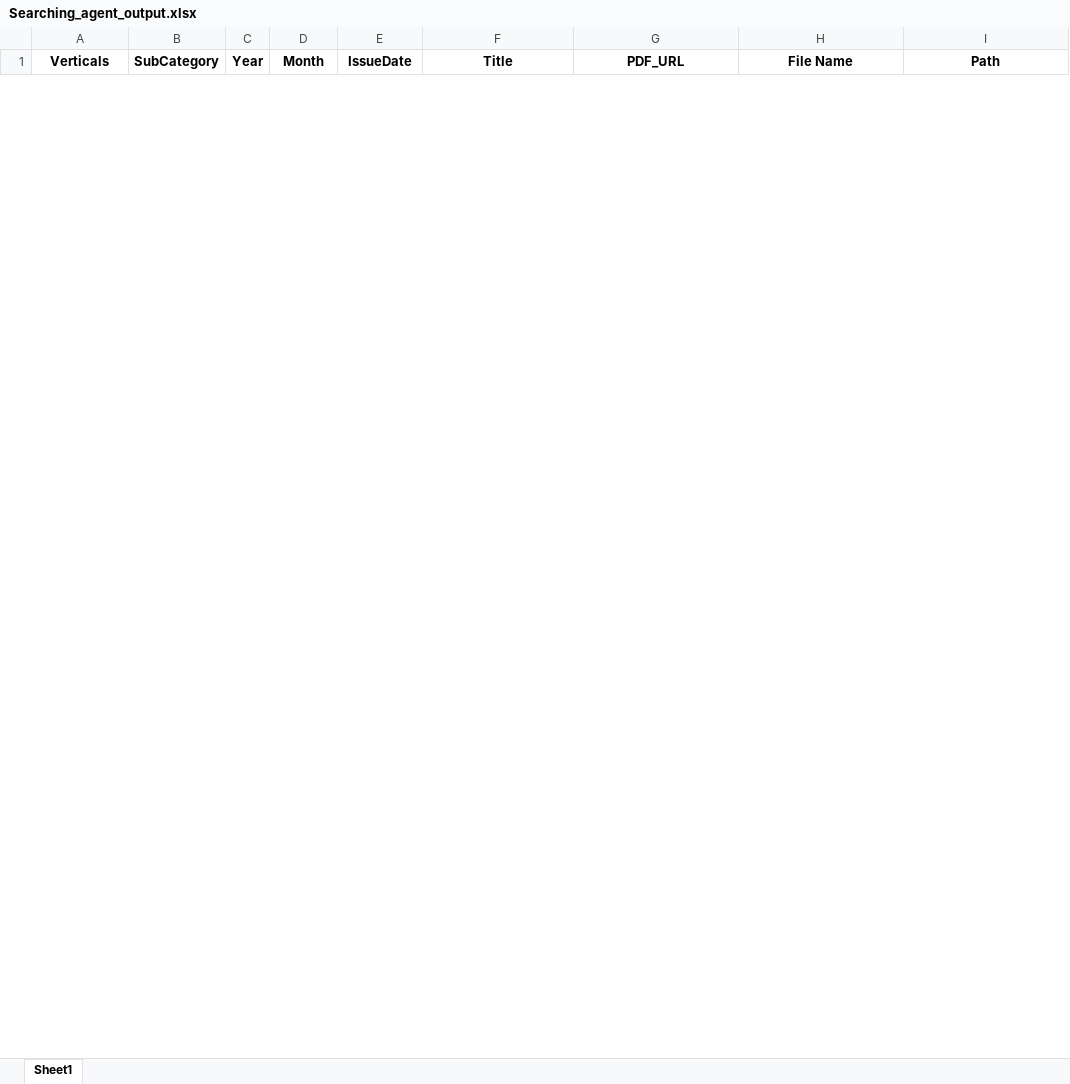
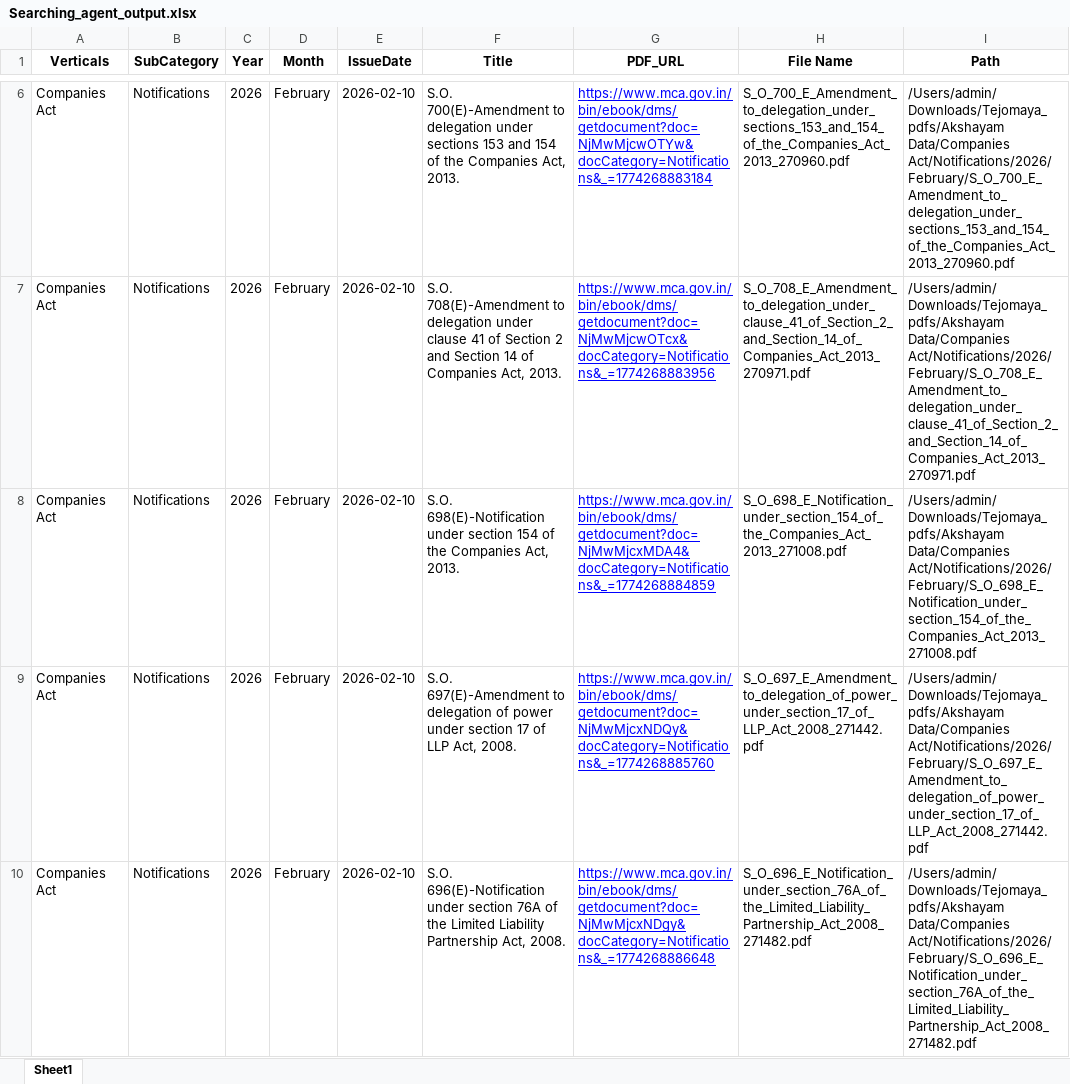
Before and after one commit to Indumatibv/Tejomaya_Akshayam, an Excel workbook: data/Searching_agent_output.xlsx, sheet Sheet1, drawn as a sheet; only a part is shown, gaps mark what is left out; values as stored, in another font and other column widths than the file's, no borders; the diff covers the shown part only; the diff names each change by its address in the sheet, - before the commit and + after, or states it on an @@ line.

```diff
--- a/data/Searching_agent_output.xlsx (sheet Sheet1)
+++ b/data/Searching_agent_output.xlsx (sheet Sheet1)
+row 6: Companies Act | Notifications | 2026 | February | 2026-02-10 | S.O. 700(E)-Amendment to delegation under sections 153 and 154 of the Companies Act, 2013. | https://www.mca.gov.in/bin/ebook/dms/getdocument?doc=NjMwMjcwOTYw&docCategory=Notifications&_=1774268883184 | S_O_700_E_Amendment_to_delegation_under_sections_153_and_154_of_the_Companies_Act_2013_270960.pdf | /Users/admin/Downloads/Tejomaya_pdfs/Akshayam Data/Companies Act/Notifications/2026/February/S_O_700_E_Amendment_to_delegation_under_sections_153_and_154_of_the_Companies_Act_2013_270960.pdf
+row 7: Companies Act | Notifications | 2026 | February | 2026-02-10 | S.O. 708(E)-Amendment to delegation under clause 41 of Section 2 and Section 14 of Companies Act, 2013. | https://www.mca.gov.in/bin/ebook/dms/getdocument?doc=NjMwMjcwOTcx&docCategory=Notifications&_=1774268883956 | S_O_708_E_Amendment_to_delegation_under_clause_41_of_Section_2_and_Section_14_of_Companies_Act_2013_270971.pdf | /Users/admin/Downloads/Tejomaya_pdfs/Akshayam Data/Companies Act/Notifications/2026/February/S_O_708_E_Amendment_to_delegation_under_clause_41_of_Section_2_and_Section_14_of_Companies_Act_2013_270971.pdf
+row 8: Companies Act | Notifications | 2026 | February | 2026-02-10 | S.O. 698(E)-Notification under section 154 of the Companies Act, 2013. | https://www.mca.gov.in/bin/ebook/dms/getdocument?doc=NjMwMjcxMDA4&docCategory=Notifications&_=1774268884859 | S_O_698_E_Notification_under_section_154_of_the_Companies_Act_2013_271008.pdf | /Users/admin/Downloads/Tejomaya_pdfs/Akshayam Data/Companies Act/Notifications/2026/February/S_O_698_E_Notification_under_section_154_of_the_Companies_Act_2013_271008.pdf
+row 9: Companies Act | Notifications | 2026 | February | 2026-02-10 | S.O. 697(E)-Amendment to delegation of power under section 17 of LLP Act, 2008. | https://www.mca.gov.in/bin/ebook/dms/getdocument?doc=NjMwMjcxNDQy&docCategory=Notifications&_=1774268885760 | S_O_697_E_Amendment_to_delegation_of_power_under_section_17_of_LLP_Act_2008_271442.pdf | /Users/admin/Downloads/Tejomaya_pdfs/Akshayam Data/Companies Act/Notifications/2026/February/S_O_697_E_Amendment_to_delegation_of_power_under_section_17_of_LLP_Act_2008_271442.pdf
+row 10: Companies Act | Notifications | 2026 | February | 2026-02-10 | S.O. 696(E)-Notification under section 76A of the Limited Liability Partnership Act, 2008. | https://www.mca.gov.in/bin/ebook/dms/getdocument?doc=NjMwMjcxNDgy&docCategory=Notifications&_=1774268886648 | S_O_696_E_Notification_under_section_76A_of_the_Limited_Liability_Partnership_Act_2008_271482.pdf | /Users/admin/Downloads/Tejomaya_pdfs/Akshayam Data/Companies Act/Notifications/2026/February/S_O_696_E_Notification_under_section_76A_of_the_Limited_Liability_Partnership_Act_2008_271482.pdf
```
Also changed, not shown: 4 added rows and 1 removed row elsewhere in this sheet, data/Links.xlsx, data/Links_test.xlsx, 26 other files.
